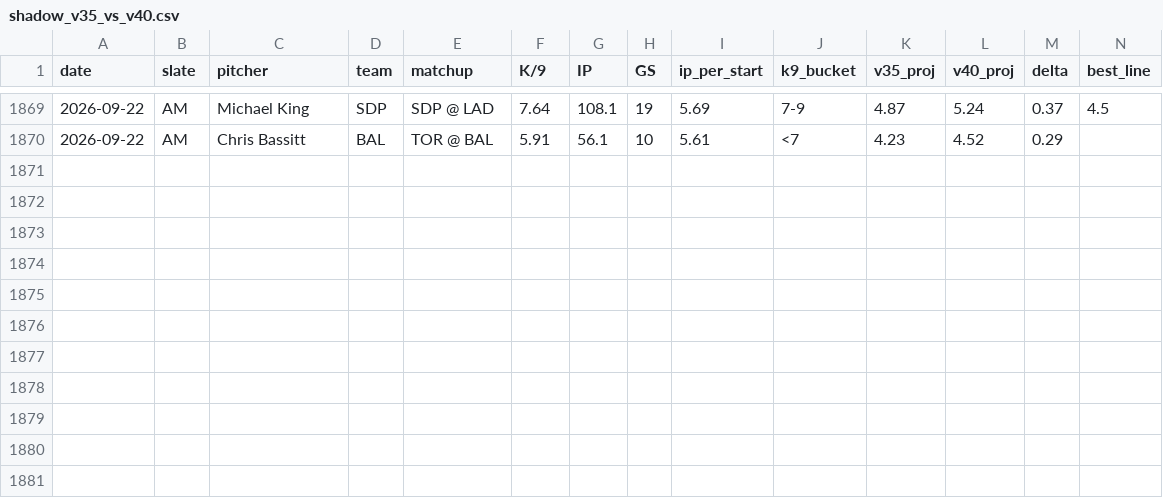
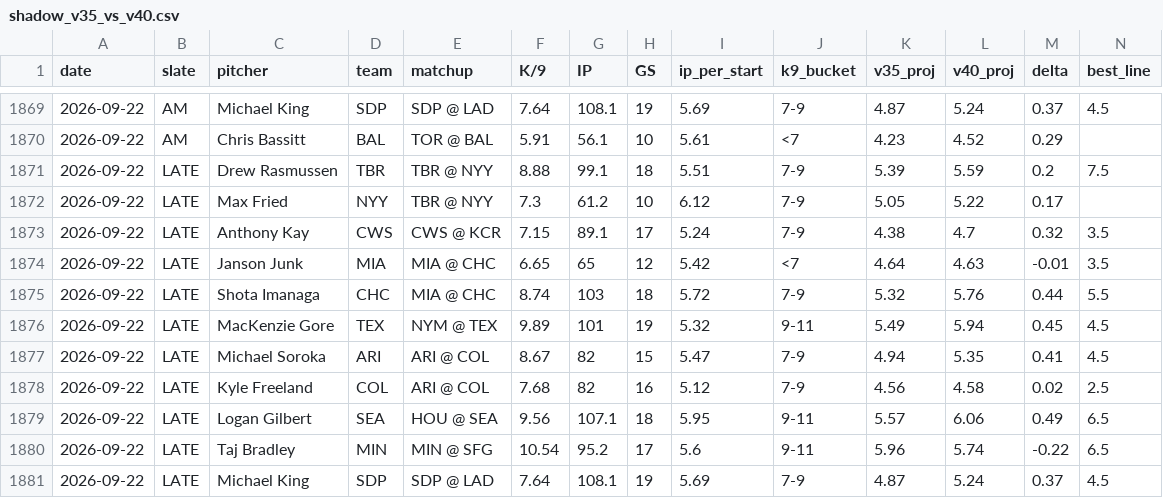
Before and after one commit to jordantaylorkurzweil-hash/MLB-Kprop-Pipeline, a CSV file: workspace/shadow_v35_vs_v40.csv, drawn as a sheet; only a part is shown, gaps mark what is left out; rows hold the shown columns only; the diff names each change by its address in the sheet, - before the commit and + after, or states it on an @@ line.

```diff
--- a/workspace/shadow_v35_vs_v40.csv
+++ b/workspace/shadow_v35_vs_v40.csv
+row 1871: 2026-09-22 | LATE | Drew Rasmussen | TBR | TBR @ NYY | 8.88 | 99.1 | 18 | 5.51 | 7-9 | 5.39 | 5.59 | 0.2 | 7.5
+row 1872: 2026-09-22 | LATE | Max Fried | NYY | TBR @ NYY | 7.3 | 61.2 | 10 | 6.12 | 7-9 | 5.05 | 5.22 | 0.17
+row 1873: 2026-09-22 | LATE | Anthony Kay | CWS | CWS @ KCR | 7.15 | 89.1 | 17 | 5.24 | 7-9 | 4.38 | 4.7 | 0.32 | 3.5
+row 1874: 2026-09-22 | LATE | Janson Junk | MIA | MIA @ CHC | 6.65 | 65 | 12 | 5.42 | <7 | 4.64 | 4.63 | -0.01 | 3.5
+row 1875: 2026-09-22 | LATE | Shota Imanaga | CHC | MIA @ CHC | 8.74 | 103 | 18 | 5.72 | 7-9 | 5.32 | 5.76 | 0.44 | 5.5
+row 1876: 2026-09-22 | LATE | MacKenzie Gore | TEX | NYM @ TEX | 9.89 | 101 | 19 | 5.32 | 9-11 | 5.49 | 5.94 | 0.45 | 4.5
+row 1877: 2026-09-22 | LATE | Michael Soroka | ARI | ARI @ COL | 8.67 | 82 | 15 | 5.47 | 7-9 | 4.94 | 5.35 | 0.41 | 4.5
+row 1878: 2026-09-22 | LATE | Kyle Freeland | COL | ARI @ COL | 7.68 | 82 | 16 | 5.12 | 7-9 | 4.56 | 4.58 | 0.02 | 2.5
+row 1879: 2026-09-22 | LATE | Logan Gilbert | SEA | HOU @ SEA | 9.56 | 107.1 | 18 | 5.95 | 9-11 | 5.57 | 6.06 | 0.49 | 6.5
+row 1880: 2026-09-22 | LATE | Taj Bradley | MIN | MIN @ SFG | 10.54 | 95.2 | 17 | 5.6 | 9-11 | 5.96 | 5.74 | -0.22 | 6.5
+row 1881: 2026-09-22 | LATE | Michael King | SDP | SDP @ LAD | 7.64 | 108.1 | 19 | 5.69 | 7-9 | 4.87 | 5.24 | 0.37 | 4.5
```
Also changed, not shown: 3 other files.
